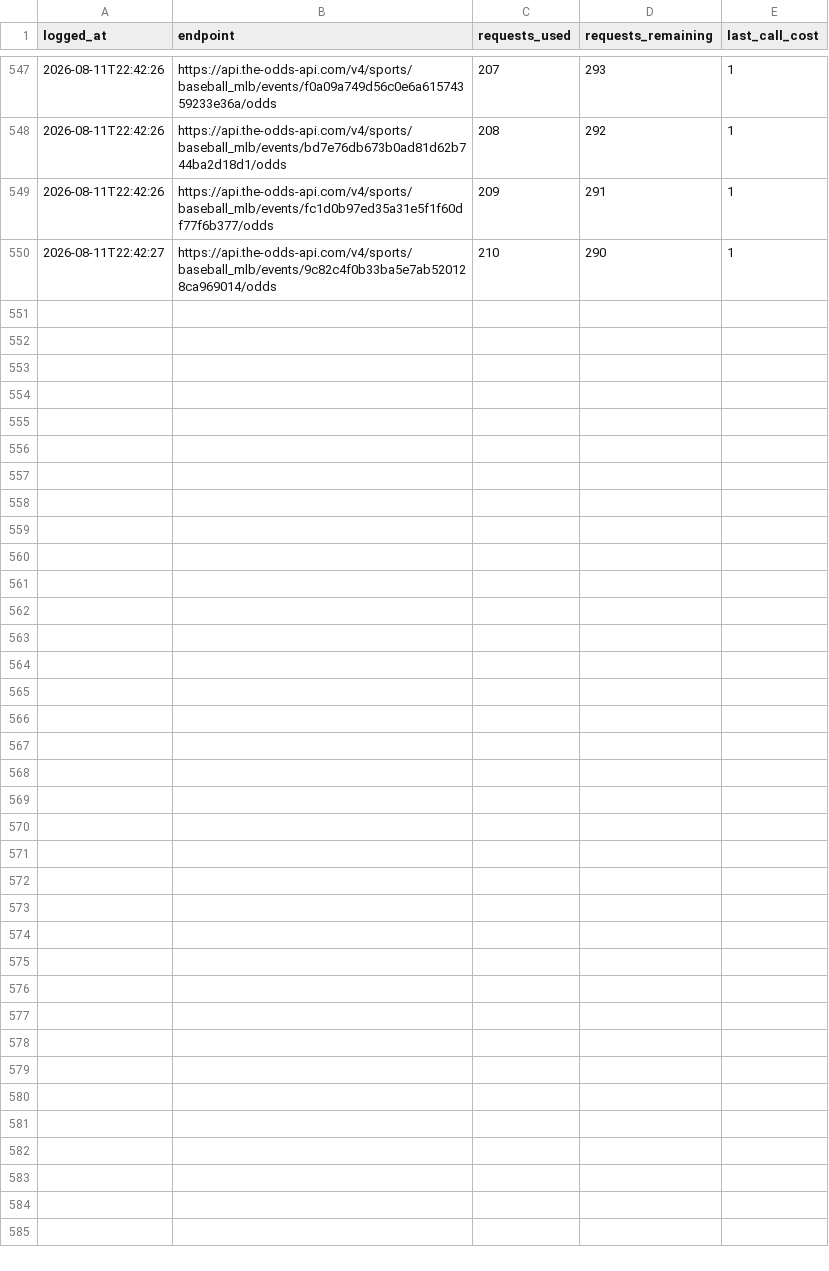
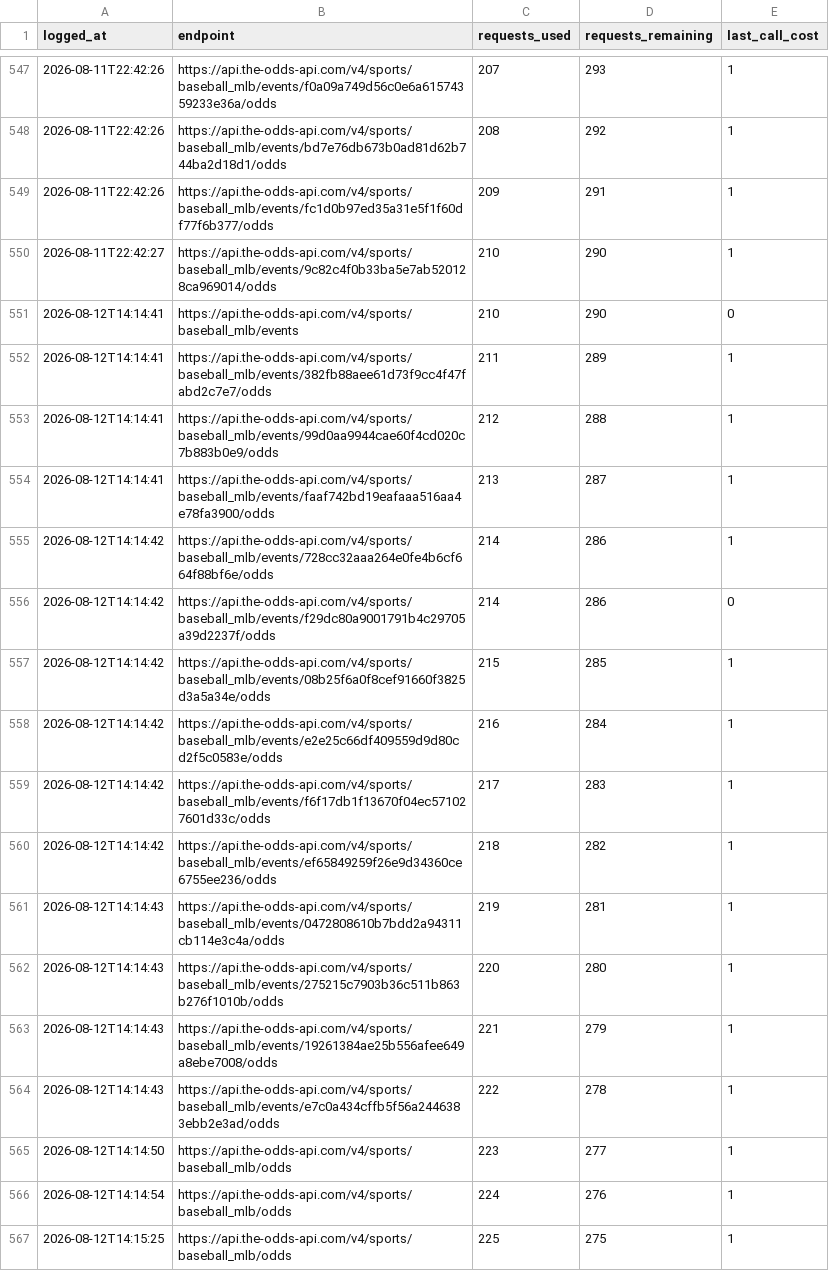
Before and after one commit to jackgoad05-afk/mlb-k-props, a CSV file: output/odds_api_usage.csv, drawn as a sheet; only a part is shown, gaps mark what is left out.

```diff
--- a/output/odds_api_usage.csv
+++ b/output/odds_api_usage.csv
@@ -550 +550,18 @@ logged_at,endpoint,requests_used,requests_remaining,last_call_cost
 2026-08-11T22:42:27,https://api.the-odds-api.com/v4/sports/baseball_mlb/events/9c82c4f0b33ba5e7ab520128ca969014/odds,210,290,1
+2026-08-12T14:14:41,https://api.the-odds-api.com/v4/sports/baseball_mlb/events,210,290,0
+2026-08-12T14:14:41,https://api.the-odds-api.com/v4/sports/baseball_mlb/events/382fb88aee61d73f9cc4f47fabd2c7e7/odds,211,289,1
+2026-08-12T14:14:41,https://api.the-odds-api.com/v4/sports/baseball_mlb/events/99d0aa9944cae60f4cd020c7b883b0e9/odds,212,288,1
+2026-08-12T14:14:41,https://api.the-odds-api.com/v4/sports/baseball_mlb/events/faaf742bd19eafaaa516aa4e78fa3900/odds,213,287,1
+2026-08-12T14:14:42,https://api.the-odds-api.com/v4/sports/baseball_mlb/events/728cc32aaa264e0fe4b6cf664f88bf6e/odds,214,286,1
+2026-08-12T14:14:42,https://api.the-odds-api.com/v4/sports/baseball_mlb/events/f29dc80a9001791b4c29705a39d2237f/odds,214,286,0
+2026-08-12T14:14:42,https://api.the-odds-api.com/v4/sports/baseball_mlb/events/08b25f6a0f8cef91660f3825d3a5a34e/odds,215,285,1
+2026-08-12T14:14:42,https://api.the-odds-api.com/v4/sports/baseball_mlb/events/e2e25c66df409559d9d80cd2f5c0583e/odds,216,284,1
+2026-08-12T14:14:42,https://api.the-odds-api.com/v4/sports/baseball_mlb/events/f6f17db1f13670f04ec571027601d33c/odds,217,283,1
+2026-08-12T14:14:42,https://api.the-odds-api.com/v4/sports/baseball_mlb/events/ef65849259f26e9d34360ce6755ee236/odds,218,282,1
+2026-08-12T14:14:43,https://api.the-odds-api.com/v4/sports/baseball_mlb/events/0472808610b7bdd2a94311cb114e3c4a/odds,219,281,1
+2026-08-12T14:14:43,https://api.the-odds-api.com/v4/sports/baseball_mlb/events/275215c7903b36c511b863b276f1010b/odds,220,280,1
+2026-08-12T14:14:43,https://api.the-odds-api.com/v4/sports/baseball_mlb/events/19261384ae25b556afee649a8ebe7008/odds,221,279,1
+2026-08-12T14:14:43,https://api.the-odds-api.com/v4/sports/baseball_mlb/events/e7c0a434cffb5f56a2446383ebb2e3ad/odds,222,278,1
+2026-08-12T14:14:50,https://api.the-odds-api.com/v4/sports/baseball_mlb/odds,223,277,1
+2026-08-12T14:14:54,https://api.the-odds-api.com/v4/sports/baseball_mlb/odds,224,276,1
+2026-08-12T14:15:25,https://api.the-odds-api.com/v4/sports/baseball_mlb/odds,225,275,1
```
Also changed, not shown: data/raw/pitcher_gamelogs_2026.csv, data/raw/schedule_2026.csv, 8 other files.
